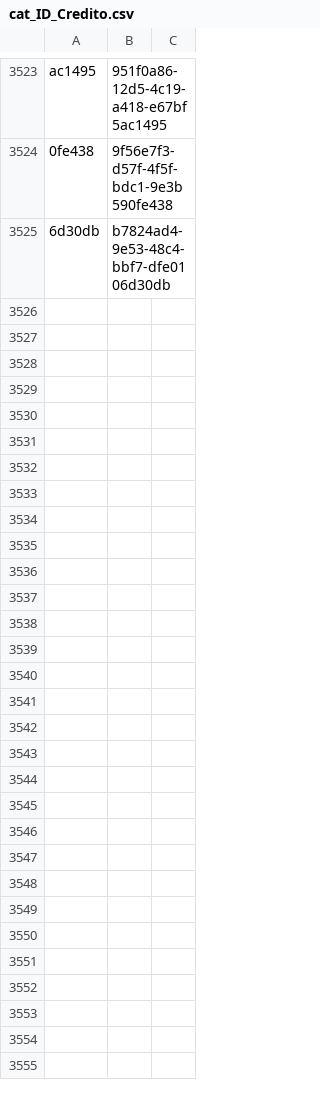
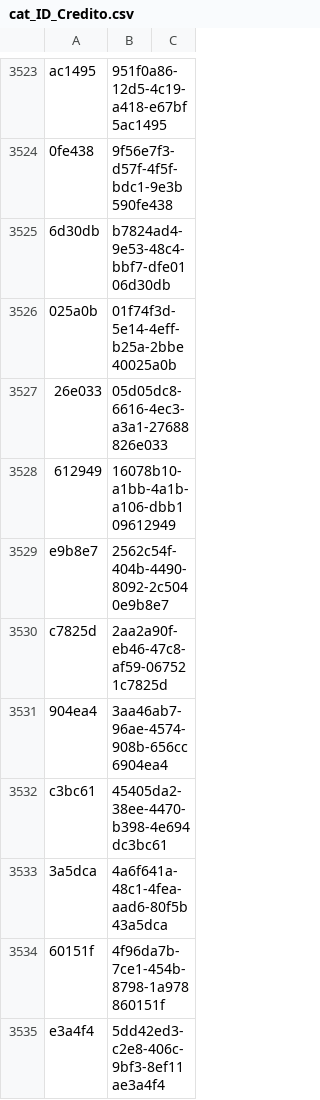
Before and after one commit to ErickdeMauleon/dashboard_streamlit, a CSV file: Data/cat_ID_Credito.csv, drawn as a sheet; only a part is shown, gaps mark what is left out; the diff covers the shown part only; the diff names each change by its address in the sheet, - before the commit and + after, or states it on an @@ line.

Commit message:
committing files

```diff
--- a/Data/cat_ID_Credito.csv
+++ b/Data/cat_ID_Credito.csv
+row 3526: 025a0b | 01f74f3d-5e14-4eff-b25a-2bbe40025a0b
+row 3527: 26e033 | 05d05dc8-6616-4ec3-a3a1-27688826e033
+row 3528: 612949 | 16078b10-a1bb-4a1b-a106-dbb109612949
+row 3529: e9b8e7 | 2562c54f-404b-4490-8092-2c5040e9b8e7
+row 3530: c7825d | 2aa2a90f-eb46-47c8-af59-067521c7825d
+row 3531: 904ea4 | 3aa46ab7-96ae-4574-908b-656cc6904ea4
+row 3532: c3bc61 | 45405da2-38ee-4470-b398-4e694dc3bc61
+row 3533: 3a5dca | 4a6f641a-48c1-4fea-aad6-80f5b43a5dca
+row 3534: 60151f | 4f96da7b-7ce1-454b-8798-1a978860151f
+row 3535: e3a4f4 | 5dd42ed3-c2e8-406c-9bf3-8ef11ae3a4f4
```
Also changed, not shown: 21 added rows elsewhere in this file.
